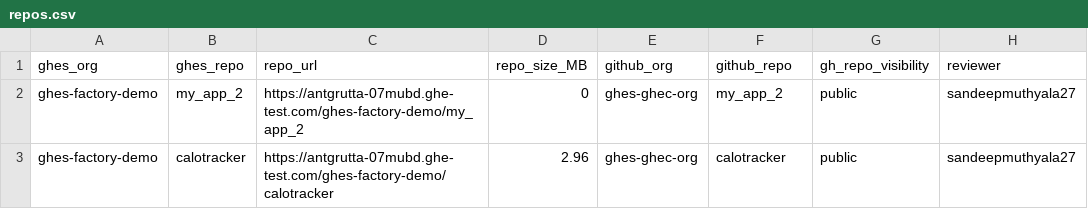
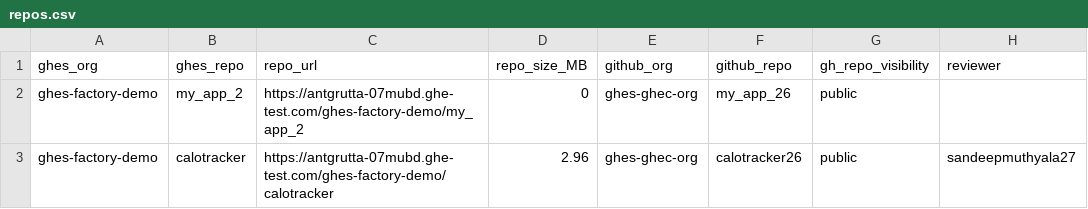
Before and after one commit to sandeepmuthyala27/ghesdemo-gh, a CSV file: repos.csv, drawn as a sheet.

Commit message:
Update repos.csv

```diff
--- a/repos.csv
+++ b/repos.csv
@@ -1,3 +1,3 @@
 ghes_org,ghes_repo,repo_url,repo_size_MB,github_org,github_repo,gh_repo_visibility,reviewer
-ghes-factory-demo,my_app_2,https://antgrutta-07mubd.ghe-test.com/ghes-factory-demo/my_app_2,0,ghes-ghec-org,my_app_2,public,sandeepmuthyala27
-ghes-factory-demo,calotracker,https://antgrutta-07mubd.ghe-test.com/ghes-factory-demo/calotracker,2.96,ghes-ghec-org,calotracker,public,sandeepmuthyala27
+ghes-factory-demo,my_app_2,https://antgrutta-07mubd.ghe-test.com/ghes-factory-demo/my_app_2,0,ghes-ghec-org,my_app_26,public
+ghes-factory-demo,calotracker,https://antgrutta-07mubd.ghe-test.com/ghes-factory-demo/calotracker,2.96,ghes-ghec-org,calotracker26,public,sandeepmuthyala27
```
